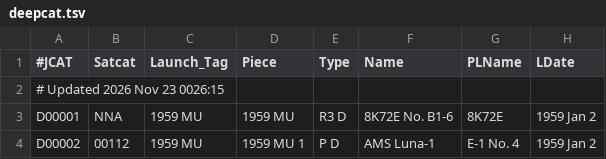
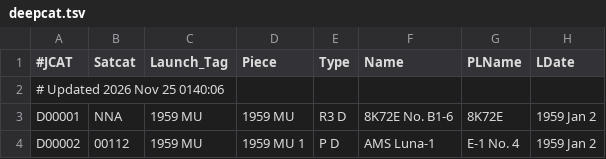
Before and after one commit to sizhewang25/jonathon-space-archive, a TSV file: data/deepcat.tsv, drawn as a sheet; only a part is shown; the diff names each change by its address in the sheet, - before the commit and + after, or states it on an @@ line.

```diff
--- a/data/deepcat.tsv
+++ b/data/deepcat.tsv
-A2 (#JCAT): # Updated 2026 Nov 23 0026:15
+A2 (#JCAT): # Updated 2026 Nov 25 0140:06
```
Also changed, not shown: data/ftocat.tsv, data/geotab.tsv, 5 other files.
